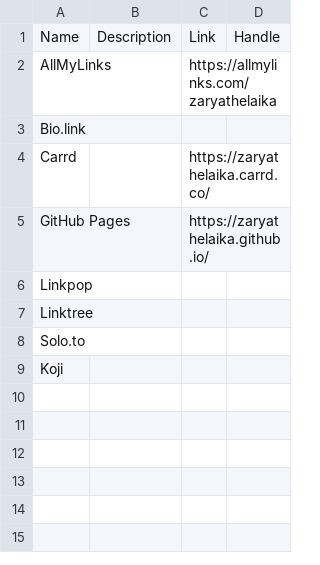
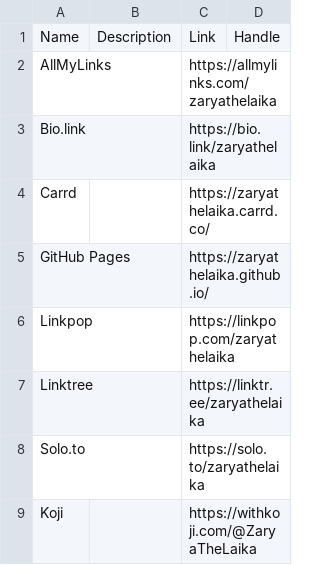
Before and after one commit to ZaryaTheLaika/channel-content, a CSV file: assets/reference-landing-pages.csv, drawn as a sheet.

Commit message:
Update reference-landing-pages.csv

```diff
--- a/assets/reference-landing-pages.csv
+++ b/assets/reference-landing-pages.csv
@@ -2,8 +2,8 @@ Name,Description,Link,Handle
 AllMyLinks,,https://allmylinks.com/zaryathelaika,
-Bio.link,,,
+Bio.link,,https://bio.link/zaryathelaika,
 Carrd,,https://zaryathelaika.carrd.co/,
 GitHub Pages,,https://zaryathelaika.github.io/,
-Linkpop,,,
-Linktree,,,
-Solo.to,,,
-Koji,,,
+Linkpop,,https://linkpop.com/zaryathelaika,
+Linktree,,https://linktr.ee/zaryathelaika,
+Solo.to,,https://solo.to/zaryathelaika,
+Koji,,https://withkoji.com/@ZaryaTheLaika,
```
